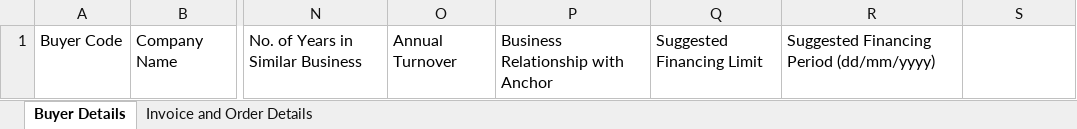
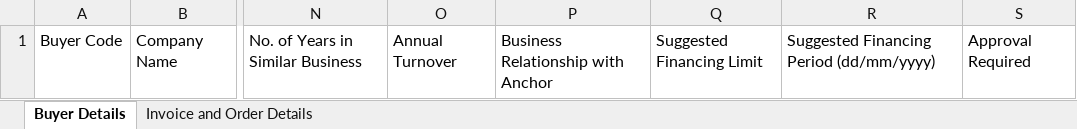
Before and after one commit to hsibtain18/scf-2, an Excel workbook: src/assets/downloadFIle/template.xlsx, sheet Buyer Details, drawn as a sheet; only a part is shown, gaps mark what is left out; values as stored, in another font and other column widths than the file's, no borders; the diff names each change by its address in the sheet, - before the commit and + after, or states it on an @@ line.

Commit message:
Template file updated.

```diff
--- a/src/assets/downloadFIle/template.xlsx (sheet Buyer Details)
+++ b/src/assets/downloadFIle/template.xlsx (sheet Buyer Details)
-S1: (empty)
+S1: Approval Required
```
